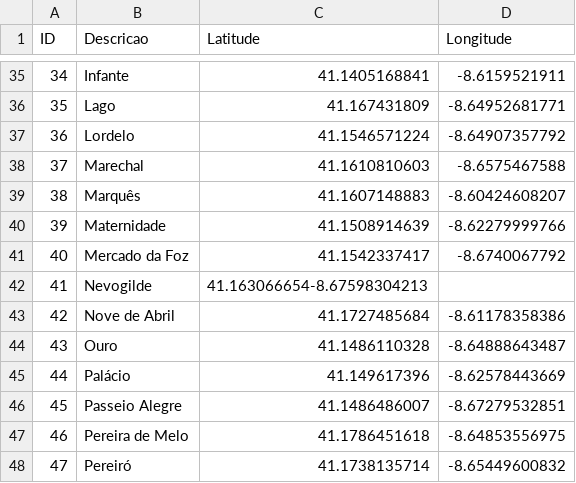
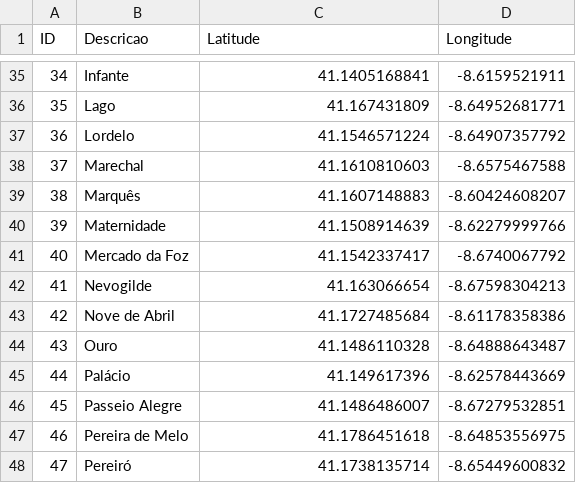
Before and after one commit to vimukthiweerasiri/test_data, a CSV file: metadata.csv, drawn as a sheet; only a part is shown, gaps mark what is left out.

Commit message:
corrected the comma mistake

```diff
--- a/metadata.csv
+++ b/metadata.csv
@@ -41,3 +41,3 @@ ID,Descricao,Latitude,Longitude
 40,Mercado da Foz,41.1542337417,-8.6740067792
-41,Nevogilde,41.163066654-8.67598304213
+41,Nevogilde,41.163066654,-8.67598304213
 42,Nove de Abril,41.1727485684,-8.61178358386
```
